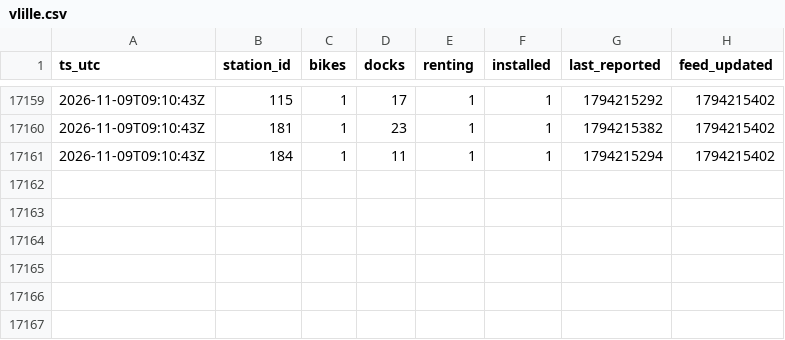
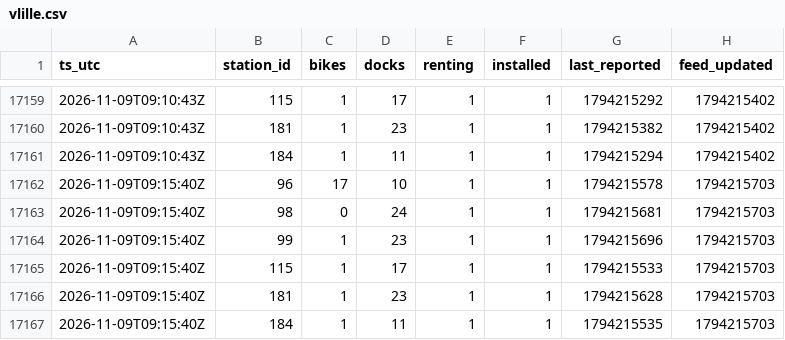
Before and after one commit to charlesdemailly-stack/trajet-matin, a CSV file: vlille.csv, drawn as a sheet; only a part is shown, gaps mark what is left out.

Commit message:
Relevé 2026-11-09T09:15:40Z

```diff
--- a/vlille.csv
+++ b/vlille.csv
@@ -17161 +17161,7 @@ ts_utc,station_id,bikes,docks,renting,installed,last_reported,feed_updated
 2026-11-09T09:10:43Z,184,1,11,1,1,1794215294,1794215402
+2026-11-09T09:15:40Z,96,17,10,1,1,1794215578,1794215703
+2026-11-09T09:15:40Z,98,0,24,1,1,1794215681,1794215703
+2026-11-09T09:15:40Z,99,1,23,1,1,1794215696,1794215703
+2026-11-09T09:15:40Z,115,1,17,1,1,1794215533,1794215703
+2026-11-09T09:15:40Z,181,1,23,1,1,1794215628,1794215703
+2026-11-09T09:15:40Z,184,1,11,1,1,1794215535,1794215703
```
